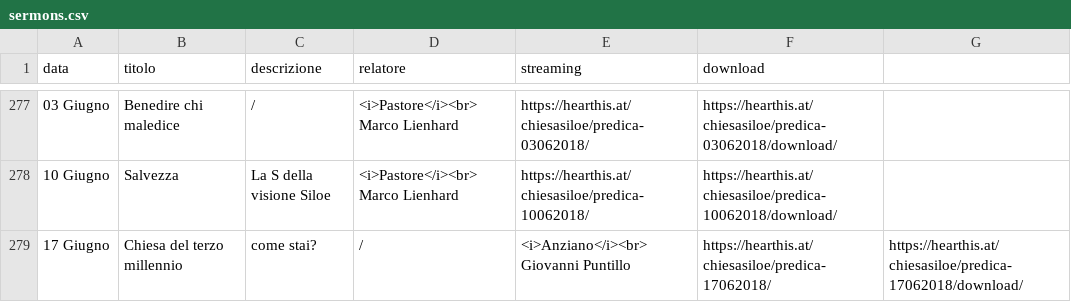
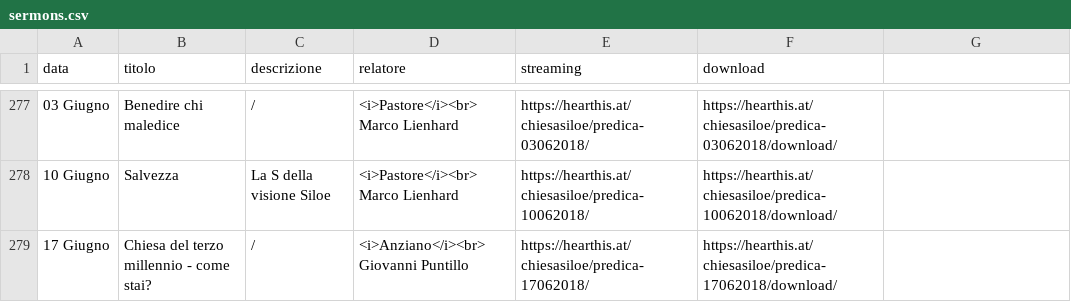
Before and after one commit to ChiesaSiloe/chiesasiloe.github.io, a CSV file: _data/sermons.csv, drawn as a sheet; only a part is shown, gaps mark what is left out.

Commit message:
dawgda

```diff
--- a/_data/sermons.csv
+++ b/_data/sermons.csv
@@ -278,2 +278,2 @@ data,titolo,descrizione,relatore,streaming,download
 10 Giugno,Salvezza,La S della visione Siloe,<i>Pastore</i><br> Marco Lienhard,https://hearthis.at/chiesasiloe/predica-10062018/,https://hearthis.at/chiesasiloe/predica-10062018/download/
-17 Giugno,Chiesa del terzo millennio, come stai?,/,<i>Anziano</i><br> Giovanni Puntillo,https://hearthis.at/chiesasiloe/predica-17062018/,https://hearthis.at/chiesasiloe/predica-17062018/download/
+17 Giugno,Chiesa del terzo millennio - come stai?,/,<i>Anziano</i><br> Giovanni Puntillo,https://hearthis.at/chiesasiloe/predica-17062018/,https://hearthis.at/chiesasiloe/predica-17062018/download/
```
